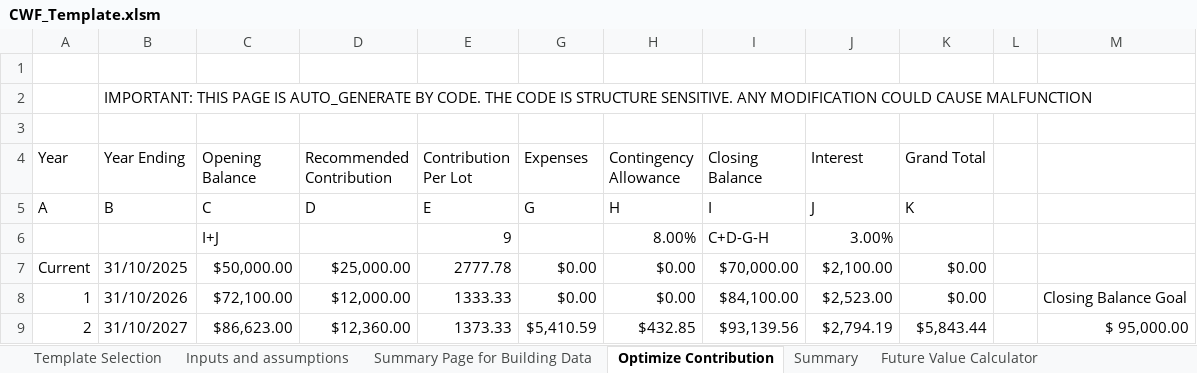
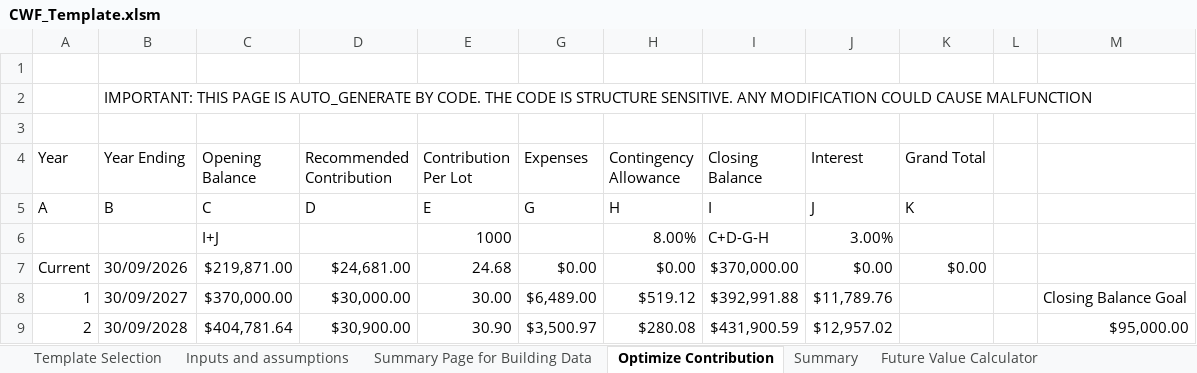
Before and after one commit to AllanBechara/turnkey-addin, an Excel workbook: CWF_Template.xlsm, sheet Optimize Contribution, drawn as a sheet; only a part is shown; values as stored, in another font and other column widths than the file's, no cell formats; charts and pictures not drawn; the diff covers the shown part only; the diff names each change by its address in the sheet, - before the commit and + after, or states it on an @@ line.

```diff
--- a/CWF_Template.xlsm (sheet Optimize Contribution)
+++ b/CWF_Template.xlsm (sheet Optimize Contribution)
-E6 (Contribution Per Lot): 9
+E6 (Contribution Per Lot): 1000
-B7 (Year Ending): 31/10/2025
+B7 (Year Ending): 30/09/2026
-C7 (Opening Balance): $50,000.00
+C7 (Opening Balance): $219,871.00
-D7 (Recommended Contribution): $25,000.00
+D7 (Recommended Contribution): $24,681.00
-E7 (Contribution Per Lot): 2777.78
+E7 (Contribution Per Lot): 24.68
-I7 (Closing Balance): $70,000.00
+I7 (Closing Balance): $370,000.00
-J7 (Interest): $2,100.00
+J7 (Interest): $0.00
-B8 (Year Ending): 31/10/2026
+B8 (Year Ending): 30/09/2027
-C8 (Opening Balance): $72,100.00
+C8 (Opening Balance): $370,000.00
-D8 (Recommended Contribution): $12,000.00
+D8 (Recommended Contribution): $30,000.00
-E8 (Contribution Per Lot): 1333.33
+E8 (Contribution Per Lot): 30.00
-G8 (Expenses): $0.00
+G8 (Expenses): $6,489.00
-H8 (Contingency Allowance): $0.00
+H8 (Contingency Allowance): $519.12
-I8 (Closing Balance): $84,100.00
+I8 (Closing Balance): $392,991.88
-J8 (Interest): $2,523.00
+J8 (Interest): $11,789.76
-K8 (Grand Total): $0.00
+K8 (Grand Total): (empty)
-B9 (Year Ending): 31/10/2027
+B9 (Year Ending): 30/09/2028
-C9 (Opening Balance): $86,623.00
+C9 (Opening Balance): $404,781.64
-D9 (Recommended Contribution): $12,360.00
+D9 (Recommended Contribution): $30,900.00
-E9 (Contribution Per Lot): 1373.33
+E9 (Contribution Per Lot): 30.90
-G9 (Expenses): $5,410.59
+G9 (Expenses): $3,500.97
-H9 (Contingency Allowance): $432.85
+H9 (Contingency Allowance): $280.08
-I9 (Closing Balance): $93,139.56
+I9 (Closing Balance): $431,900.59
-J9 (Interest): $2,794.19
+J9 (Interest): $12,957.02
-K9 (Grand Total): $5,843.44
+K9 (Grand Total): (empty)
-M9: $ 95,000.00
+M9: $95,000.00
```
Also changed, not shown: 74 edited cells elsewhere in this sheet, sheet Summary Page for Building Data, sheet Future Value Calculator, sheet Summary, sheet Inputs and assumptions, sheet Template Selection, cell formats, formulas that keep their value, charts or pictures.
